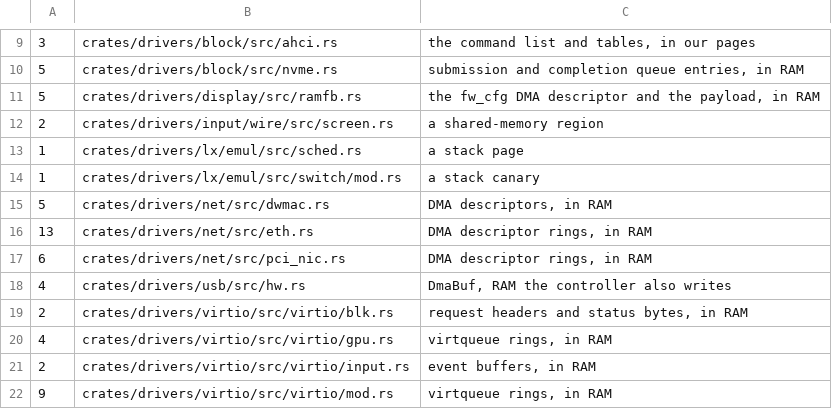
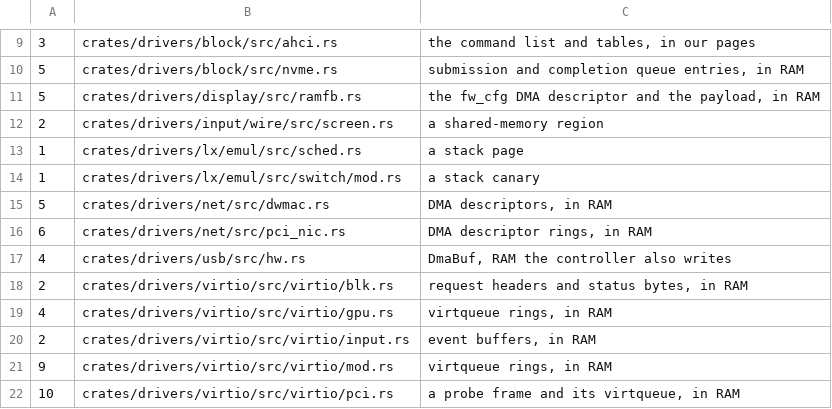
Before and after one commit to fgrg1978/AzOS, a TSV file: tools/lint/mmio_accessors.tsv, drawn as a sheet; only a part is shown, gaps mark what is left out; the shorter side is filled out with more unchanged rows.

Commit message:
mmio accessors: eth.rs is deleted, its row goes

```diff
--- a/tools/lint/mmio_accessors.tsv
+++ b/tools/lint/mmio_accessors.tsv
@@ -15,3 +15,2 @@
 5	crates/drivers/net/src/dwmac.rs	DMA descriptors, in RAM
-13	crates/drivers/net/src/eth.rs	DMA descriptor rings, in RAM
 6	crates/drivers/net/src/pci_nic.rs	DMA descriptor rings, in RAM
```
